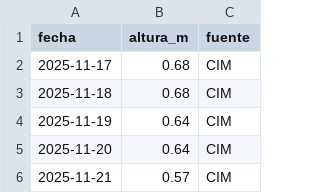
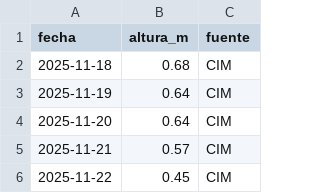
Before and after one commit to elfrancho/rios, a CSV file: datos_salado/emilia.csv, drawn as a sheet; only a part is shown; the shorter side is filled out with more unchanged rows.

```diff
--- a/datos_salado/emilia.csv
+++ b/datos_salado/emilia.csv
@@ -1,3 +1,2 @@
 fecha,altura_m,fuente
-2025-11-17,0.68,CIM
 2025-11-18,0.68,CIM
```
Also changed, not shown: datos_ina/parana_rosario_caudal.csv, datos_salado/cululu.csv, 2 other files.
